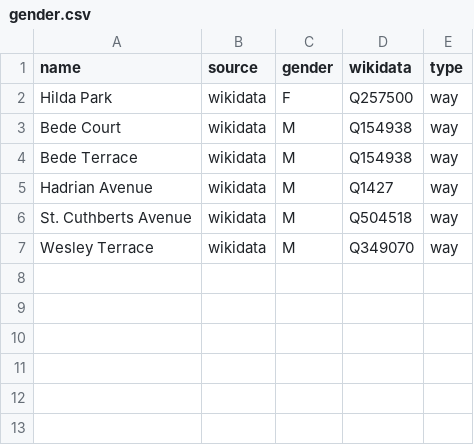
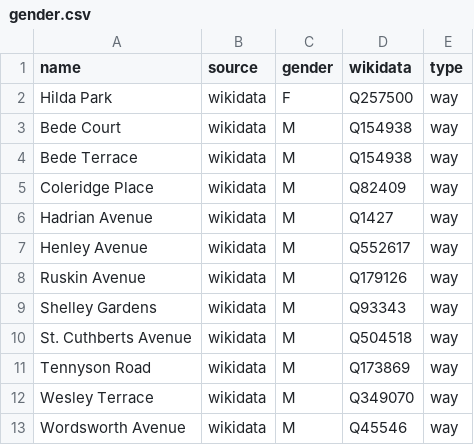
Before and after one commit to EqualStreetNames/equalstreetnames-chester-le-street, a CSV file: data/gender.csv, drawn as a sheet; the diff names each change by its address in the sheet, - before the commit and + after, or states it on an @@ line.

```diff
--- a/data/gender.csv
+++ b/data/gender.csv
+row 5: Coleridge Place | wikidata | M | Q82409 | way
+row 7: Henley Avenue | wikidata | M | Q552617 | way
+row 8: Ruskin Avenue | wikidata | M | Q179126 | way
+row 9: Shelley Gardens | wikidata | M | Q93343 | way
+row 11: Tennyson Road | wikidata | M | Q173869 | way
+row 13: Wordsworth Avenue | wikidata | M | Q45546 | way
```
Also changed, not shown: data/other.csv, 2 other files.
